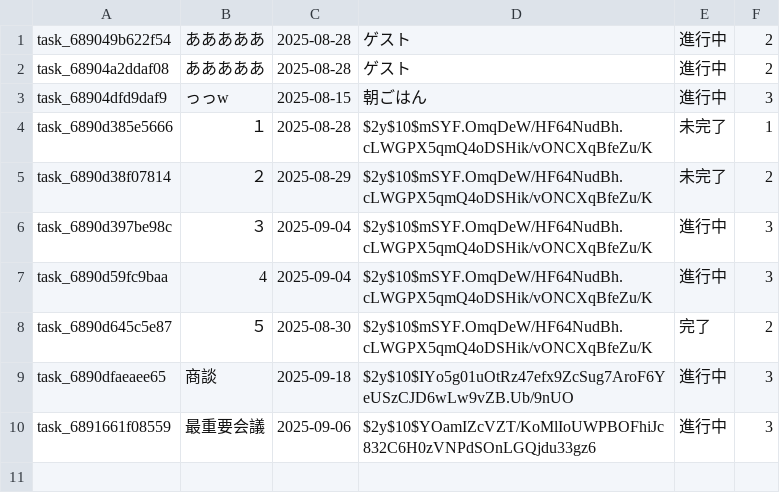
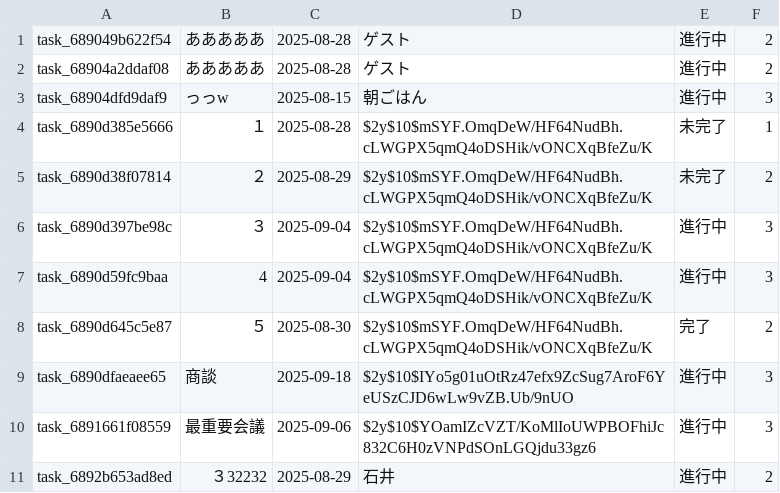
Before and after one commit to hirokihiro/Tech-jam-teamB, a CSV file: tasks.csv, drawn as a sheet; the diff names each change by its address in the sheet, - before the commit and + after, or states it on an @@ line.

```diff
--- a/tasks.csv
+++ b/tasks.csv
+row 11: task_6892b653ad8ed | ３32232 | 2025-08-29 | 石井 | 進行中 | 2
```
Also changed, not shown: 5 other files.
